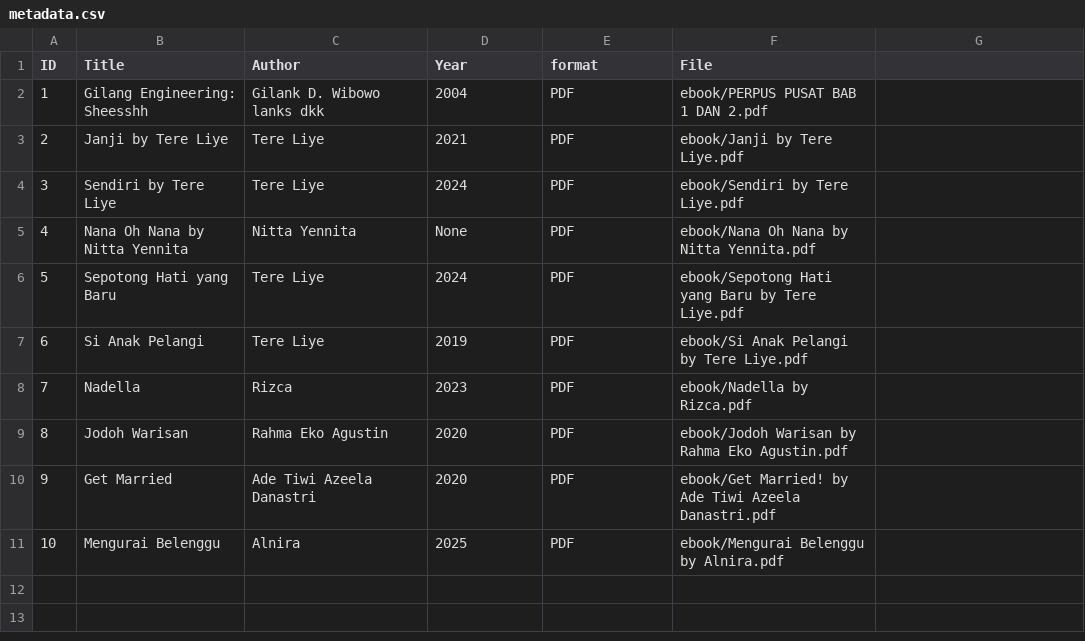
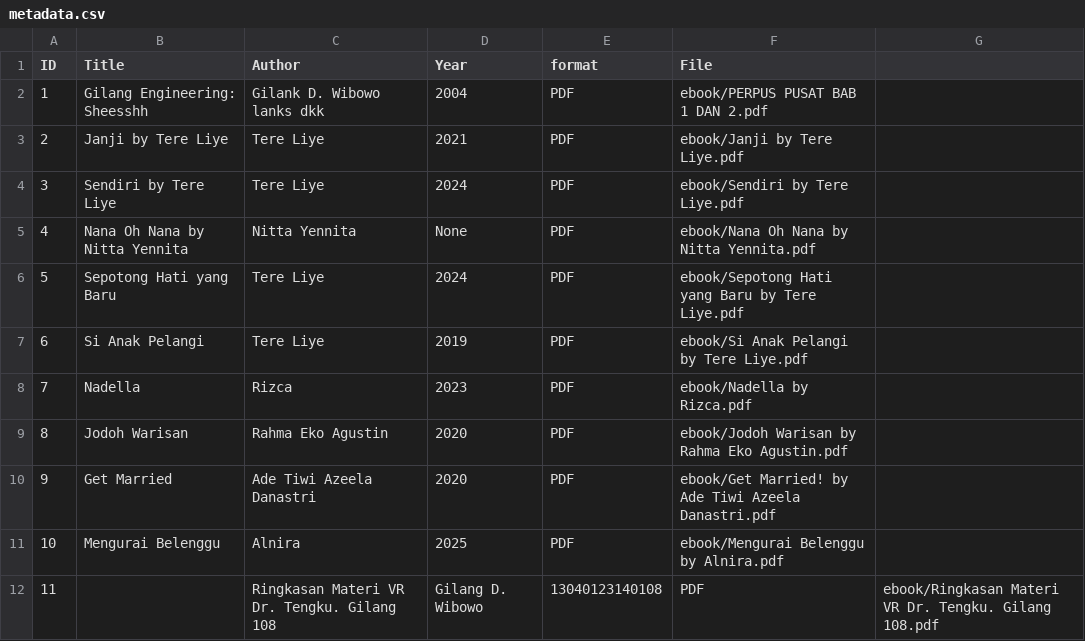
Before and after one commit to gilangwibowo89/digitallibrary, a CSV file: metadata/metadata.csv, drawn as a sheet.

Commit message:
Update metadata.csv

```diff
--- a/metadata/metadata.csv
+++ b/metadata/metadata.csv
@@ -11 +11,2 @@ ID,Title,Author,Year,format,File
 10,Mengurai Belenggu,Alnira,2025,PDF,ebook/Mengurai Belenggu by Alnira.pdf
+11,,Ringkasan Materi VR Dr. Tengku. Gilang 108,Gilang D. Wibowo,13040123140108,PDF,ebook/Ringkasan Materi VR Dr. Tengku. Gilang 108.pdf
```
